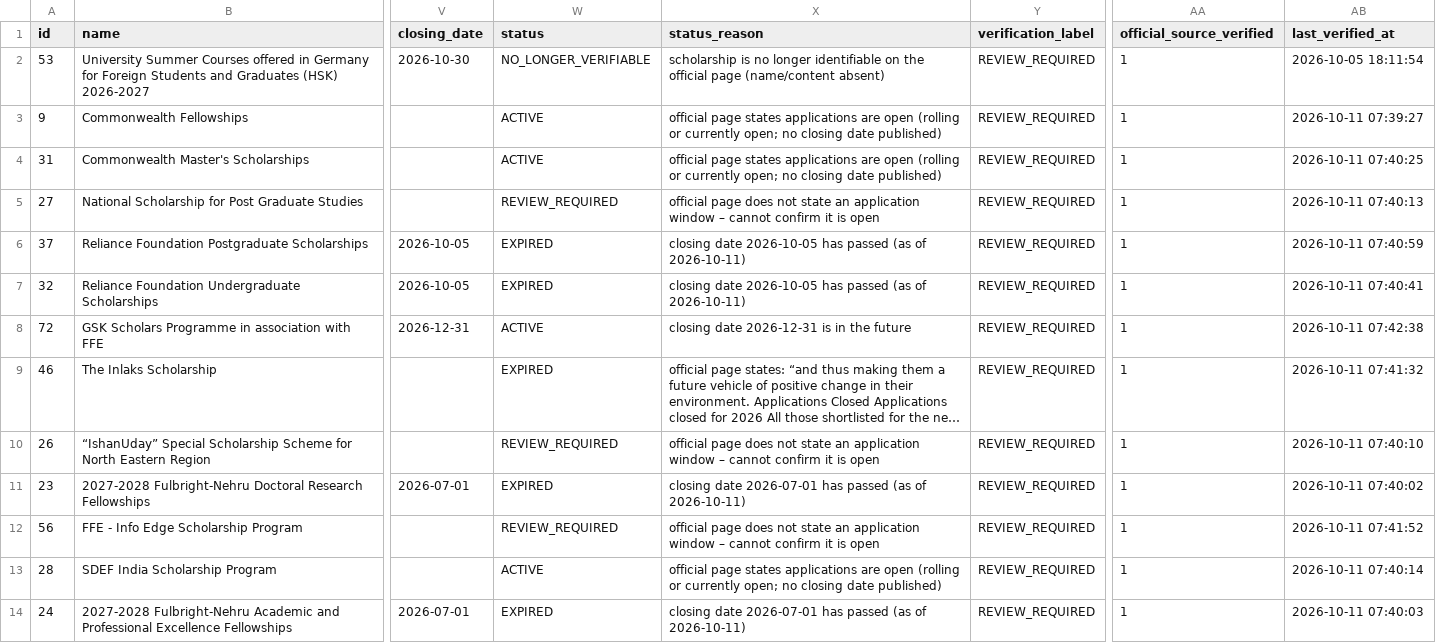
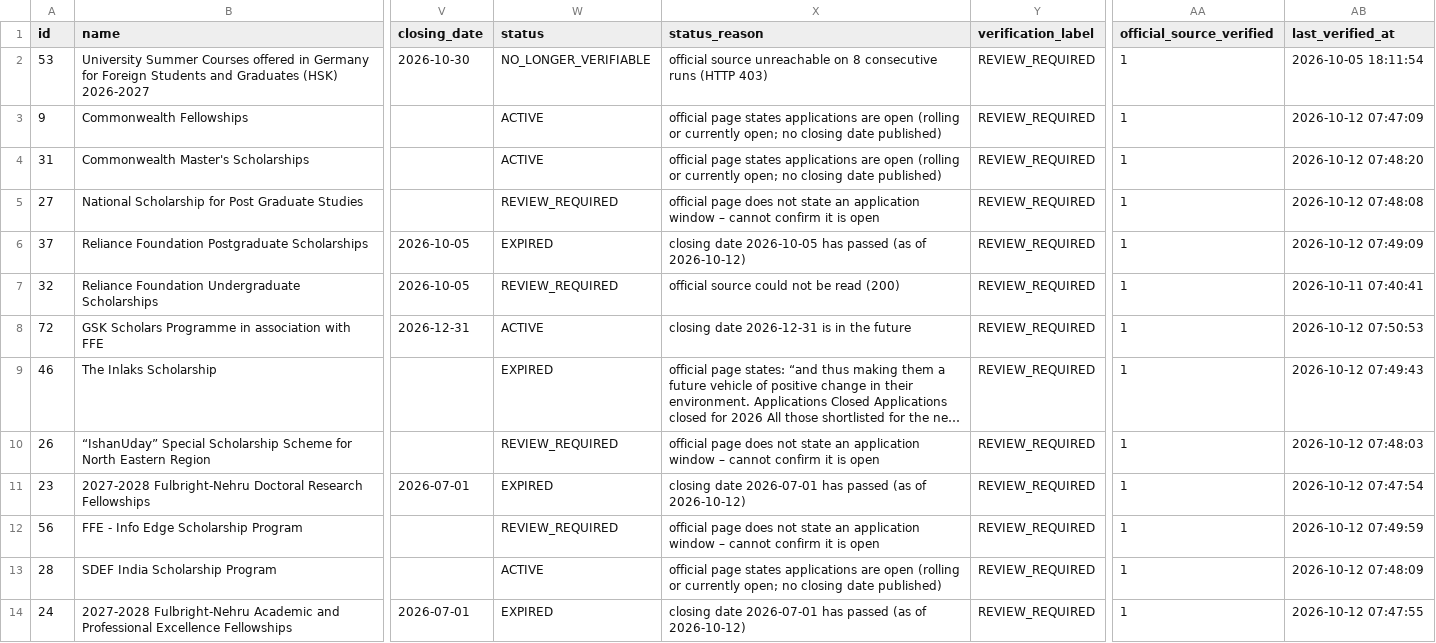
Before and after one commit to mitul-bhatia/edxso-scholarship-intelligence, a CSV file: data/sample/scholarships.csv, drawn as a sheet; only a part is shown, gaps mark what is left out; long unchanged cells end in …; the diff covers the shown part only; the diff names each change by its address in the sheet, - before the commit and + after, or states it on an @@ line.

```diff
--- a/data/sample/scholarships.csv
+++ b/data/sample/scholarships.csv
-X2 (status_reason): scholarship is no longer identifiable on the official page (name/content absent)
+X2 (status_reason): official source unreachable on 8 consecutive runs (HTTP 403)
-AB3 (last_verified_at): 2026-10-11 07:39:27
+AB3 (last_verified_at): 2026-10-12 07:47:09
-AB4 (last_verified_at): 2026-10-11 07:40:25
+AB4 (last_verified_at): 2026-10-12 07:48:20
-AB5 (last_verified_at): 2026-10-11 07:40:13
+AB5 (last_verified_at): 2026-10-12 07:48:08
-X6 (status_reason): …(as of 2026-10-11)
+X6 (status_reason): …(as of 2026-10-12)
-AB6 (last_verified_at): 2026-10-11 07:40:59
+AB6 (last_verified_at): 2026-10-12 07:49:09
-W7 (status): EXPIRED
+W7 (status): REVIEW_REQUIRED
-X7 (status_reason): closing date 2026-10-05 has passed (as of 2026-10-11)
+X7 (status_reason): official source could not be read (200)
-AB8 (last_verified_at): 2026-10-11 07:42:38
+AB8 (last_verified_at): 2026-10-12 07:50:53
-AB9 (last_verified_at): 2026-10-11 07:41:32
+AB9 (last_verified_at): 2026-10-12 07:49:43
-AB10 (last_verified_at): 2026-10-11 07:40:10
+AB10 (last_verified_at): 2026-10-12 07:48:03
-X11 (status_reason): …(as of 2026-10-11)
+X11 (status_reason): …(as of 2026-10-12)
-AB11 (last_verified_at): 2026-10-11 07:40:02
+AB11 (last_verified_at): 2026-10-12 07:47:54
-AB12 (last_verified_at): 2026-10-11 07:41:52
+AB12 (last_verified_at): 2026-10-12 07:49:59
-AB13 (last_verified_at): 2026-10-11 07:40:14
+AB13 (last_verified_at): 2026-10-12 07:48:09
-X14 (status_reason): …(as of 2026-10-11)
+X14 (status_reason): …(as of 2026-10-12)
-AB14 (last_verified_at): 2026-10-11 07:40:03
+AB14 (last_verified_at): 2026-10-12 07:47:55
```
Also changed, not shown: 4 added rows, 1 removed row and 61 edited cells elsewhere in this file, 3 other files.
